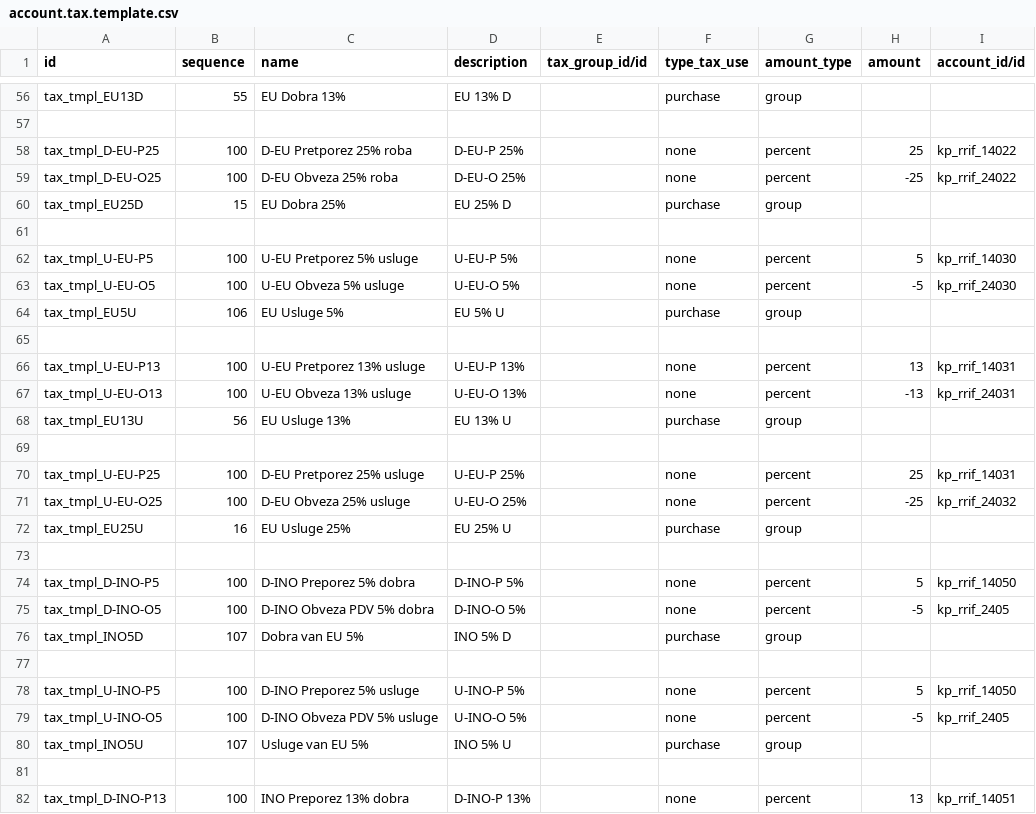
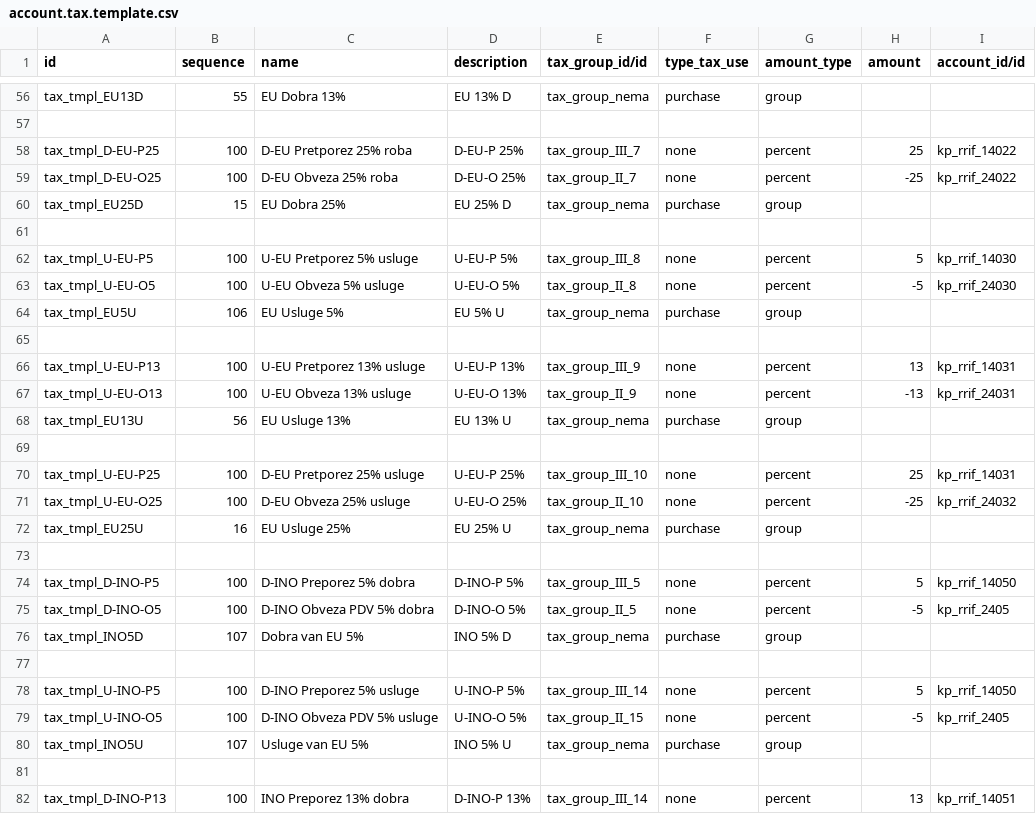
Before and after one commit to decodio/l10n_hr, a CSV file: l10n_hr_coa_rrif_2015/data/account.tax.template.csv, drawn as a sheet; only a part is shown, gaps mark what is left out; the diff covers the shown part only; the diff names each change by its address in the sheet, - before the commit and + after, or states it on an @@ line.

Commit message:
tax groups update

```diff
--- a/l10n_hr_coa_rrif_2015/data/account.tax.template.csv
+++ b/l10n_hr_coa_rrif_2015/data/account.tax.template.csv
-E56 (tax_group_id/id): (empty)
+E56 (tax_group_id/id): tax_group_nema
-E58 (tax_group_id/id): (empty)
+E58 (tax_group_id/id): tax_group_III_7
-E59 (tax_group_id/id): (empty)
+E59 (tax_group_id/id): tax_group_II_7
-E60 (tax_group_id/id): (empty)
+E60 (tax_group_id/id): tax_group_nema
-E62 (tax_group_id/id): (empty)
+E62 (tax_group_id/id): tax_group_III_8
-E63 (tax_group_id/id): (empty)
+E63 (tax_group_id/id): tax_group_II_8
-E64 (tax_group_id/id): (empty)
+E64 (tax_group_id/id): tax_group_nema
-E66 (tax_group_id/id): (empty)
+E66 (tax_group_id/id): tax_group_III_9
-E67 (tax_group_id/id): (empty)
+E67 (tax_group_id/id): tax_group_II_9
-E68 (tax_group_id/id): (empty)
+E68 (tax_group_id/id): tax_group_nema
-E70 (tax_group_id/id): (empty)
+E70 (tax_group_id/id): tax_group_III_10
-E71 (tax_group_id/id): (empty)
+E71 (tax_group_id/id): tax_group_II_10
-E72 (tax_group_id/id): (empty)
+E72 (tax_group_id/id): tax_group_nema
-E74 (tax_group_id/id): (empty)
+E74 (tax_group_id/id): tax_group_III_5
-E75 (tax_group_id/id): (empty)
+E75 (tax_group_id/id): tax_group_II_5
-E76 (tax_group_id/id): (empty)
+E76 (tax_group_id/id): tax_group_nema
-E78 (tax_group_id/id): (empty)
+E78 (tax_group_id/id): tax_group_III_14
-E79 (tax_group_id/id): (empty)
+E79 (tax_group_id/id): tax_group_II_15
-E80 (tax_group_id/id): (empty)
+E80 (tax_group_id/id): tax_group_nema
-E82 (tax_group_id/id): (empty)
+E82 (tax_group_id/id): tax_group_III_14
```
Also changed, not shown: 52 edited cells elsewhere in this file, 1 other file.
